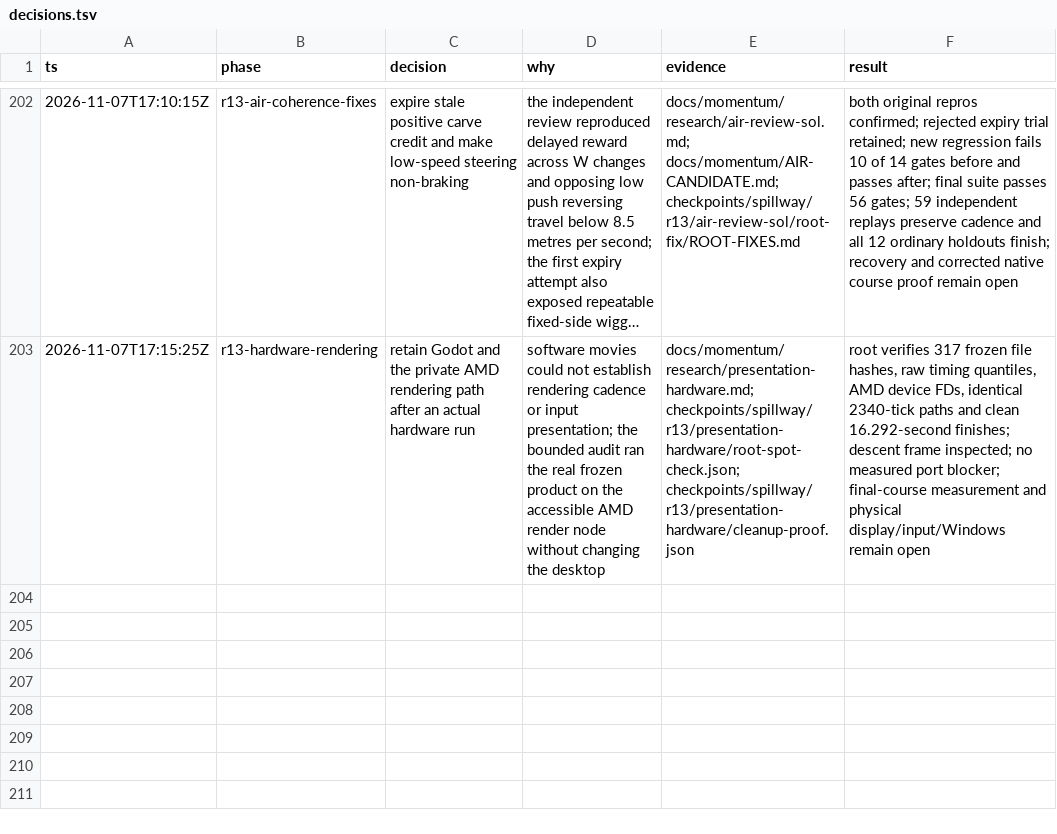
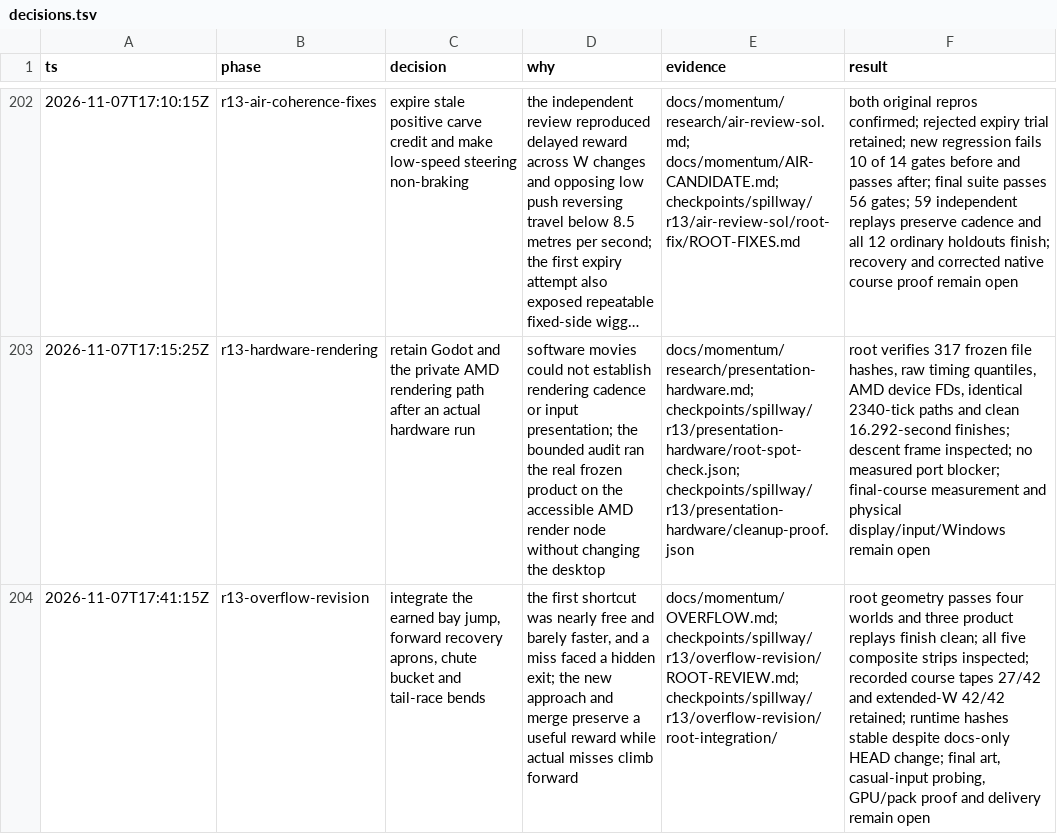
Before and after one commit to thatmike1/spillway, a TSV file: docs/reboot/decisions.tsv, drawn as a sheet; only a part is shown, gaps mark what is left out; long unchanged cells end in …; the diff names each change by its address in the sheet, - before the commit and + after, or states it on an @@ line.

Commit message:
feat: give overflow an earned momentum route (ccChat-general-rowb)

```diff
--- a/docs/reboot/decisions.tsv
+++ b/docs/reboot/decisions.tsv
+row 204: 2026-11-07T17:41:15Z | r13-overflow-revision | integrate the earned bay jump, forward recovery aprons, chute bucket and tail-race bends | the first shortcut was nearly free and barely faster, and a miss faced a hidden exit; the new approach and merge preserve a useful reward while actual misses climb forward | docs/momentum/OVERFLOW.md; checkpoints/spillway/r13/overflow-revision/ROOT-REVIEW.md; checkpoints/spillway/r13/overflow-revision/root-integration/ | root geometry passes four worlds and three product replays finish clean; all five composite strips inspected; recorded course tapes 27/42 and extended-W 42/42 retained; runtime hashes stable despite docs-only HEAD change; final art, casual-input probing, GPU/pack proof and delivery remain open
```
Also changed, not shown: 5 other files.
